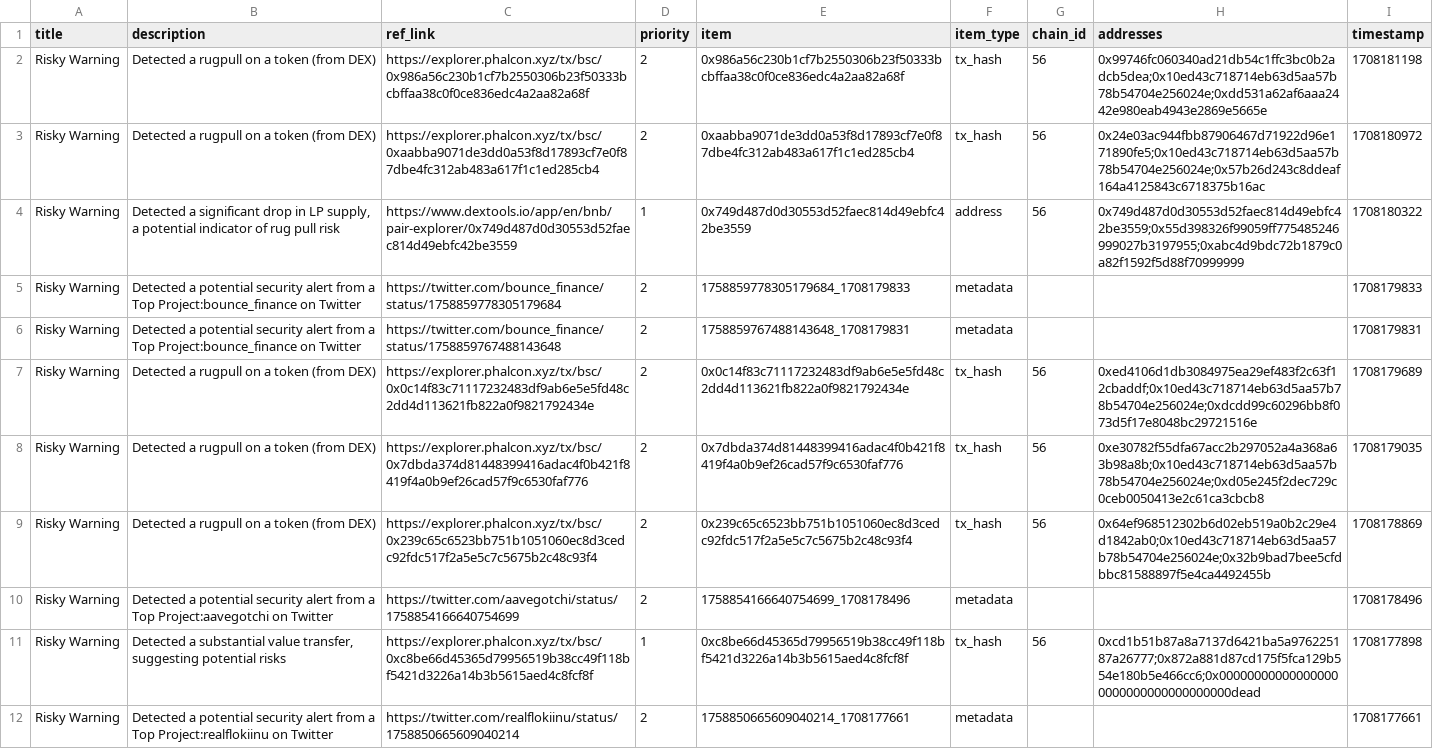
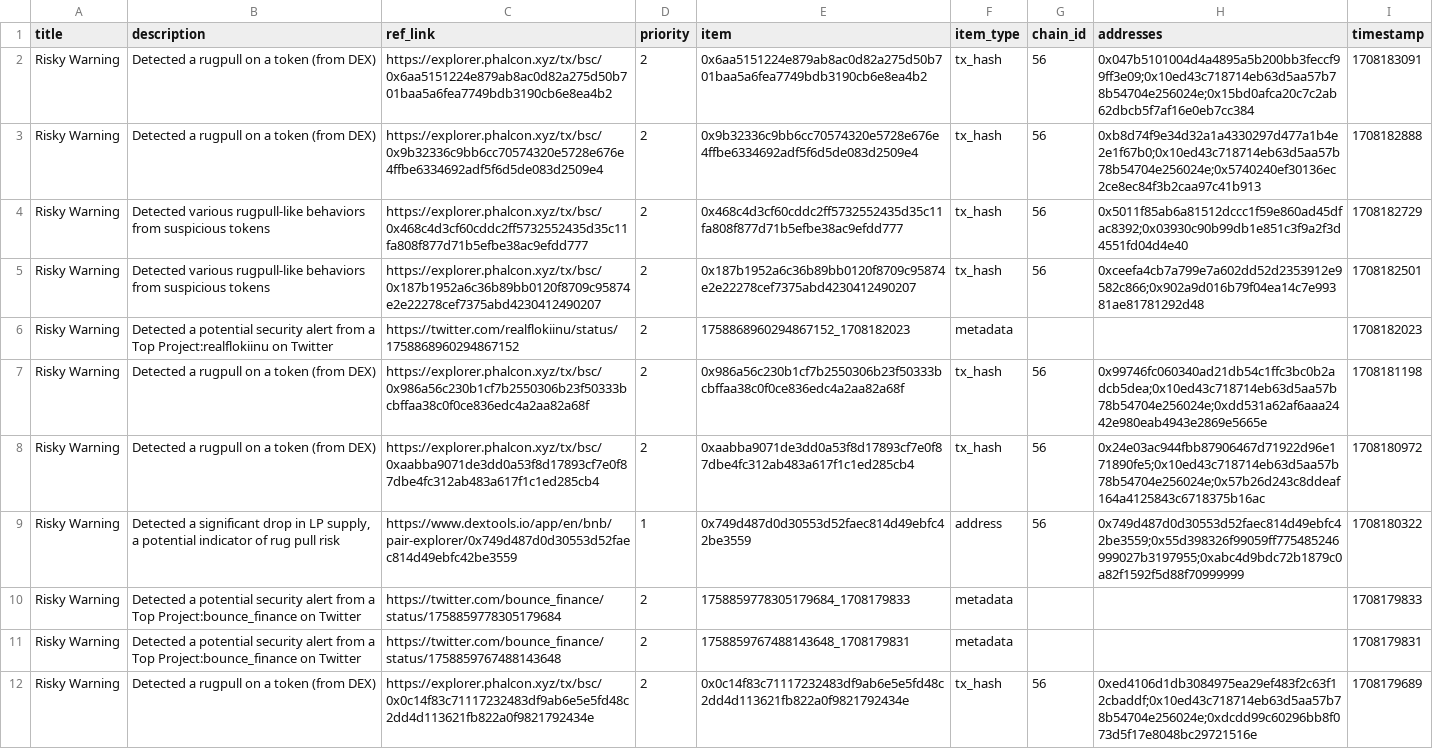
Before and after one commit to hashdit/hashdit, a CSV file: gitbook_source_code/data/hashdit_monitoring_alerts/hashdit_monitoring_alerts_2024-02-17.csv, drawn as a sheet; only a part is shown; the shorter side is filled out with more unchanged rows; the diff names each change by its address in the sheet, - before the commit and + after, or states it on an @@ line.

Commit message:
hashdit_monitoring_alerts_2024-02-17.csv update

```diff
--- a/gitbook_source_code/data/hashdit_monitoring_alerts/hashdit_monitoring_alerts_2024-02-17.csv
+++ b/gitbook_source_code/data/hashdit_monitoring_alerts/hashdit_monitoring_alerts_2024-02-17.csv
+row 2: Risky Warning | Detected a rugpull on a token (from DEX) | https://explorer.phalcon.xyz/tx/bsc/0x6aa5151224e879ab8ac0d82a275d50b701baa5a6fea7749bdb3190cb6e8ea4b2 | 2 | 0x6aa5151224e879ab8ac0d82a275d50b701baa5a6fea7749bdb3190cb6e8ea4b2 | tx_hash | 56 | 0x047b5101004d4a4895a5b200bb3feccf99ff3e09;0x10ed43c718714eb63d5aa57b78b54704e256024e;0x15bd0afca20c7c2ab62dbcb5f7af16e0eb7cc384 | 1708183091
+row 3: Risky Warning | Detected a rugpull on a token (from DEX) | https://explorer.phalcon.xyz/tx/bsc/0x9b32336c9bb6cc70574320e5728e676e4ffbe6334692adf5f6d5de083d2509e4 | 2 | 0x9b32336c9bb6cc70574320e5728e676e4ffbe6334692adf5f6d5de083d2509e4 | tx_hash | 56 | 0xb8d74f9e34d32a1a4330297d477a1b4e2e1f67b0;0x10ed43c718714eb63d5aa57b78b54704e256024e;0x5740240ef30136ec2ce8ec84f3b2caa97c41b913 | 1708182888
+row 4: Risky Warning | Detected various rugpull-like behaviors from suspicious tokens | https://explorer.phalcon.xyz/tx/bsc/0x468c4d3cf60cddc2ff5732552435d35c11fa808f877d71b5efbe38ac9efdd777 | 2 | 0x468c4d3cf60cddc2ff5732552435d35c11fa808f877d71b5efbe38ac9efdd777 | tx_hash | 56 | 0x5011f85ab6a81512dccc1f59e860ad45dfac8392;0x03930c90b99db1e851c3f9a2f3d4551fd04d4e40 | 1708182729
+row 5: Risky Warning | Detected various rugpull-like behaviors from suspicious tokens | https://explorer.phalcon.xyz/tx/bsc/0x187b1952a6c36b89bb0120f8709c95874e2e22278cef7375abd4230412490207 | 2 | 0x187b1952a6c36b89bb0120f8709c95874e2e22278cef7375abd4230412490207 | tx_hash | 56 | 0xceefa4cb7a799e7a602dd52d2353912e9582c866;0x902a9d016b79f04ea14c7e99381ae81781292d48 | 1708182501
+row 6: Risky Warning | Detected a potential security alert from a Top Project:realflokiinu on Twitter | https://twitter.com/realflokiinu/status/1758868960294867152 | 2 | 1758868960294867152_1708182023 | metadata |  |  | 1708182023
```
